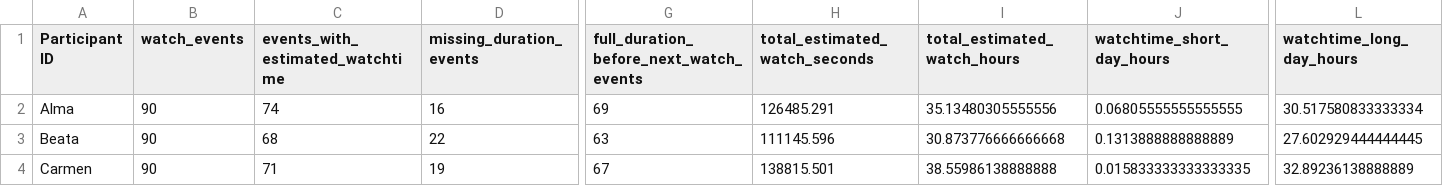
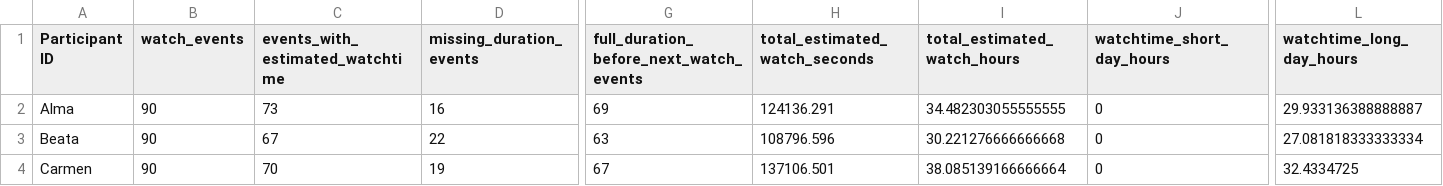
Before and after one commit to 2U2N/YouTube-donation-plus-dsa, a CSV file: outputs/tables/watchtime_summary.csv, drawn as a sheet; only a part is shown, gaps mark what is left out; the diff names each change by its address in the sheet, - before the commit and + after, or states it on an @@ line.

```diff
--- a/outputs/tables/watchtime_summary.csv
+++ b/outputs/tables/watchtime_summary.csv
-C2 (events_with_estimated_watchtime): 74
+C2 (events_with_estimated_watchtime): 73
-H2 (total_estimated_watch_seconds): 126485.291
+H2 (total_estimated_watch_seconds): 124136.291
-I2 (total_estimated_watch_hours): 35.13480305555556
+I2 (total_estimated_watch_hours): 34.482303055555555
-J2 (watchtime_short_day_hours): 0.06805555555555555
+J2 (watchtime_short_day_hours): 0
-L2 (watchtime_long_day_hours): 30.517580833333334
+L2 (watchtime_long_day_hours): 29.933136388888887
-C3 (events_with_estimated_watchtime): 68
+C3 (events_with_estimated_watchtime): 67
-H3 (total_estimated_watch_seconds): 111145.596
+H3 (total_estimated_watch_seconds): 108796.596
-I3 (total_estimated_watch_hours): 30.873776666666668
+I3 (total_estimated_watch_hours): 30.221276666666668
-J3 (watchtime_short_day_hours): 0.1313888888888889
+J3 (watchtime_short_day_hours): 0
-L3 (watchtime_long_day_hours): 27.602929444444445
+L3 (watchtime_long_day_hours): 27.081818333333334
-C4 (events_with_estimated_watchtime): 71
+C4 (events_with_estimated_watchtime): 70
-H4 (total_estimated_watch_seconds): 138815.501
+H4 (total_estimated_watch_seconds): 137106.501
-I4 (total_estimated_watch_hours): 38.55986138888888
+I4 (total_estimated_watch_hours): 38.085139166666664
-J4 (watchtime_short_day_hours): 0.015833333333333335
+J4 (watchtime_short_day_hours): 0
-L4 (watchtime_long_day_hours): 32.89236138888889
+L4 (watchtime_long_day_hours): 32.4334725
```
Also changed, not shown: outputs/tables/demo_enriched_event_examples.csv, outputs/tables/demo_measure_summary.csv, 24 other files.
